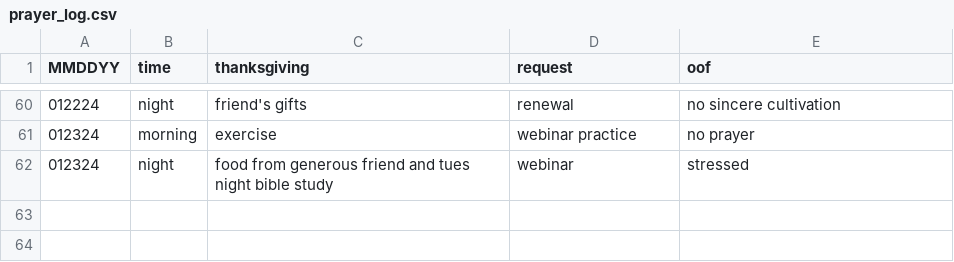
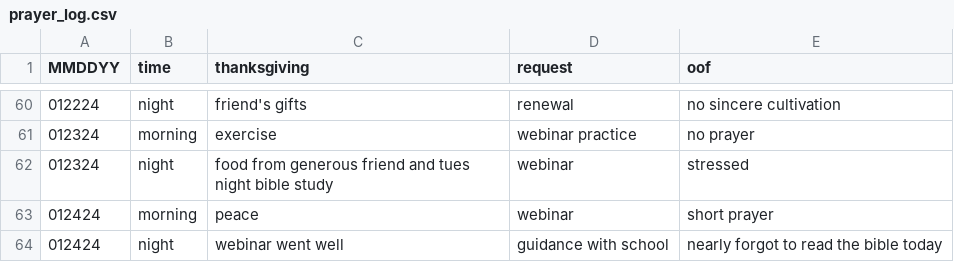
Before and after one commit to marko-polo-cheno/scribblingScribe, a CSV file: prayer_log.csv, drawn as a sheet; only a part is shown, gaps mark what is left out; the diff names each change by its address in the sheet, - before the commit and + after, or states it on an @@ line.

Commit message:
Update prayer_log.csv

```diff
--- a/prayer_log.csv
+++ b/prayer_log.csv
+row 63: 012424 | morning | peace | webinar | short prayer
+row 64: 012424 | night | webinar went well | guidance with school | nearly forgot to read the bible today
```
